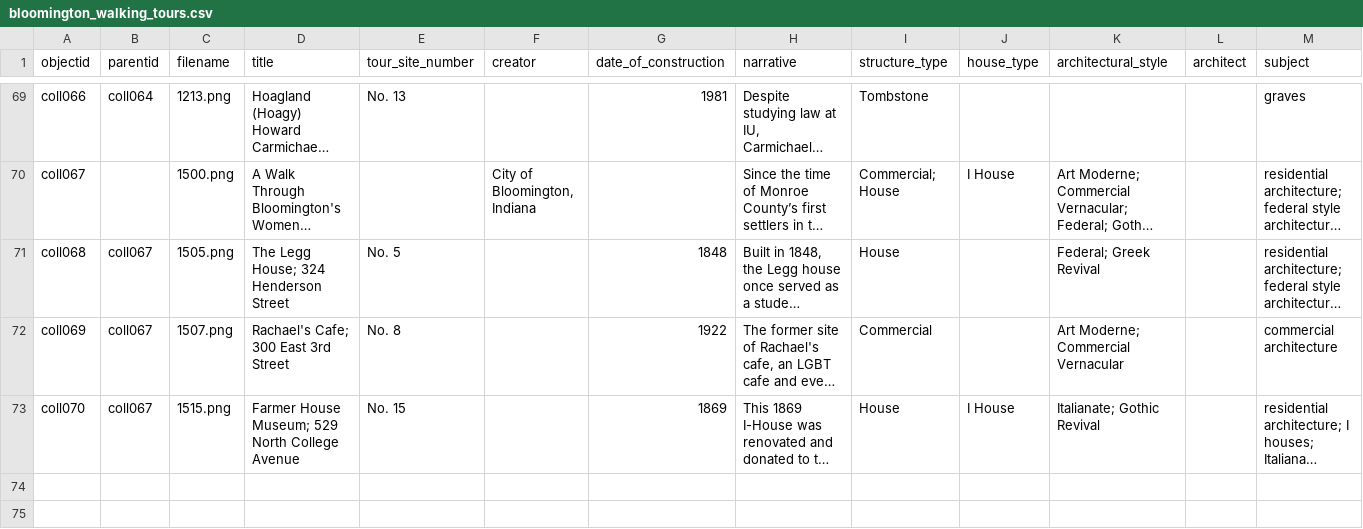
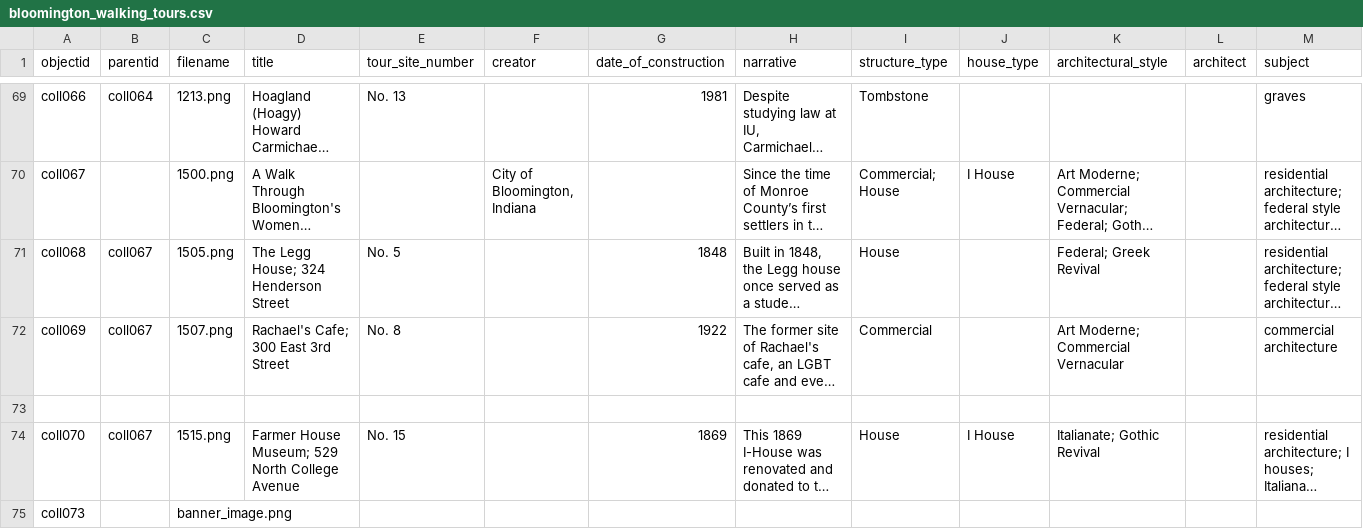
Before and after one commit to chase-hastin/chase_hastin_cb, a CSV file: _data/bloomington_walking_tours.csv, drawn as a sheet; only a part is shown, gaps mark what is left out; long unchanged cells end in …; rows hold the shown columns only; the diff names each change by its address in the sheet, - before the commit and + after, or states it on an @@ line.

Commit message:
Update bloomington_walking_tours.csv

```diff
--- a/_data/bloomington_walking_tours.csv
+++ b/_data/bloomington_walking_tours.csv
+row 73: (empty)
+row 75: coll073 |  | banner_image.png
```
